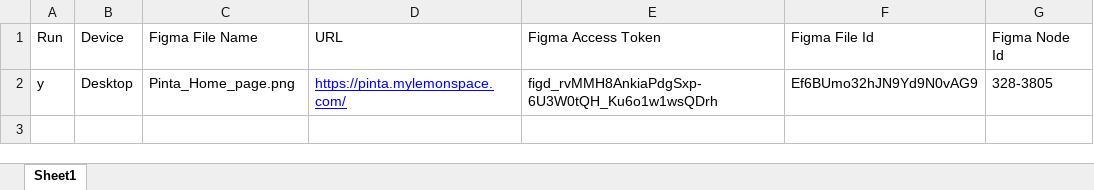
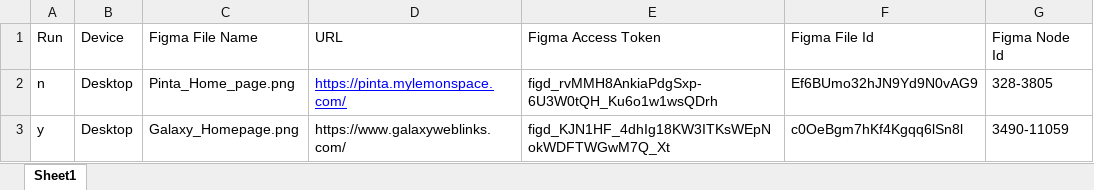
Before and after one commit to anuragsadh613/Pinta, an Excel workbook: Resolutions.xlsx, sheet Sheet1, drawn as a sheet; values as stored, in another font and other column widths than the file's, no borders; the diff names each change by its address in the sheet, - before the commit and + after, or states it on an @@ line.

```diff
--- a/Resolutions.xlsx (sheet Sheet1)
+++ b/Resolutions.xlsx (sheet Sheet1)
-A2 (Run): y
+A2 (Run): n
+row 3: y | Desktop | Galaxy_Homepage.png | https://www.galaxyweblinks.com/ | figd_KJN1HF_4dhIg18KW3ITKsWEpNokWDFTWGwM7Q_Xt | c0OeBgm7hKf4Kgqq6lSn8l | 3490-11059
```
Also changed, not shown: 1 other file.
